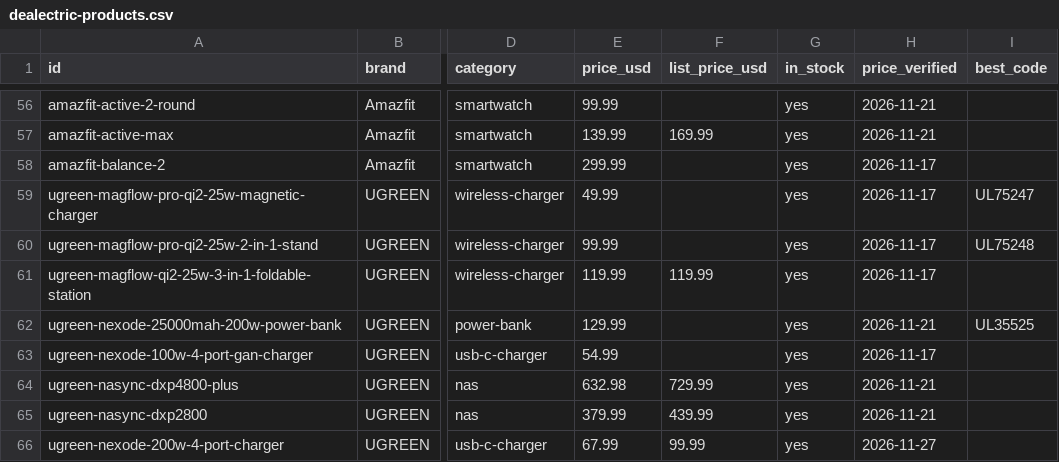
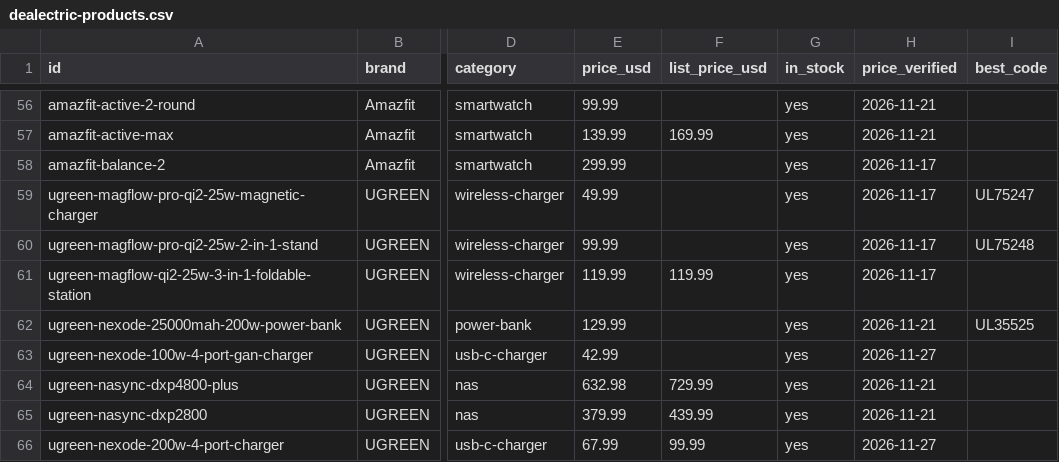
Before and after one commit to barryyao1017-hub/dealectric, a CSV file: docs/dealectric-products.csv, drawn as a sheet; only a part is shown, gaps mark what is left out; the diff covers the shown part only; the diff names each change by its address in the sheet, - before the commit and + after, or states it on an @@ line.

```diff
--- a/docs/dealectric-products.csv
+++ b/docs/dealectric-products.csv
-E63 (price_usd): 54.99
+E63 (price_usd): 42.99
-H63 (price_verified): 2026-11-17
+H63 (price_verified): 2026-11-27
```
Also changed, not shown: 16 edited cells elsewhere in this file, 39 other files.
